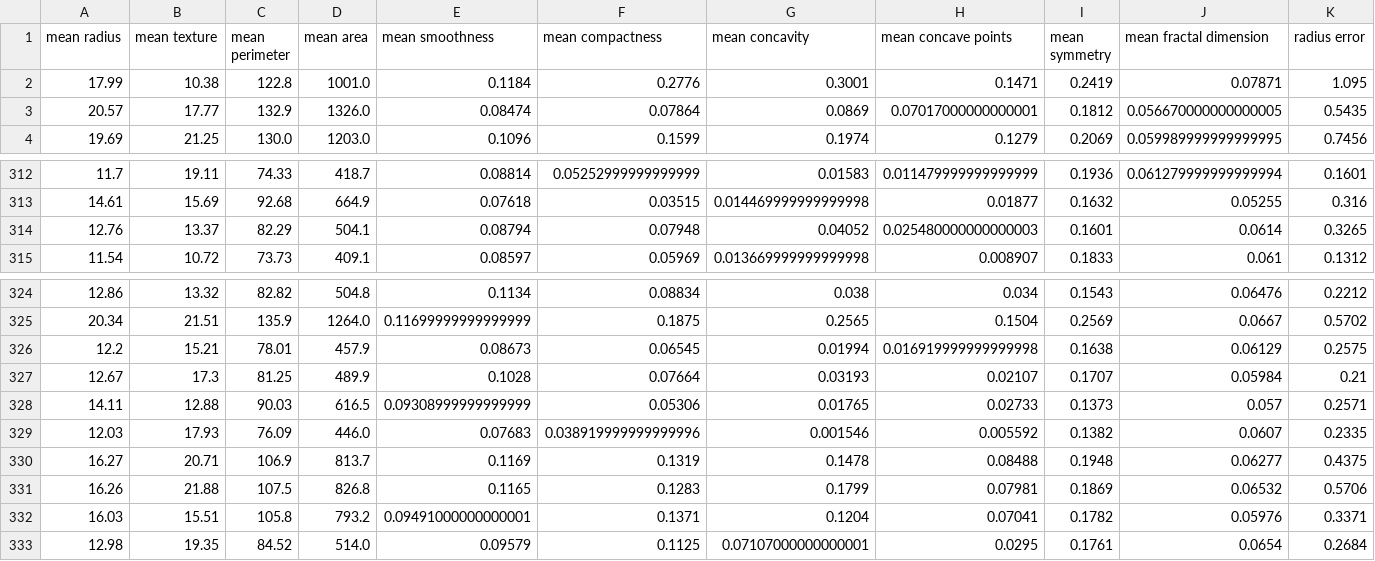
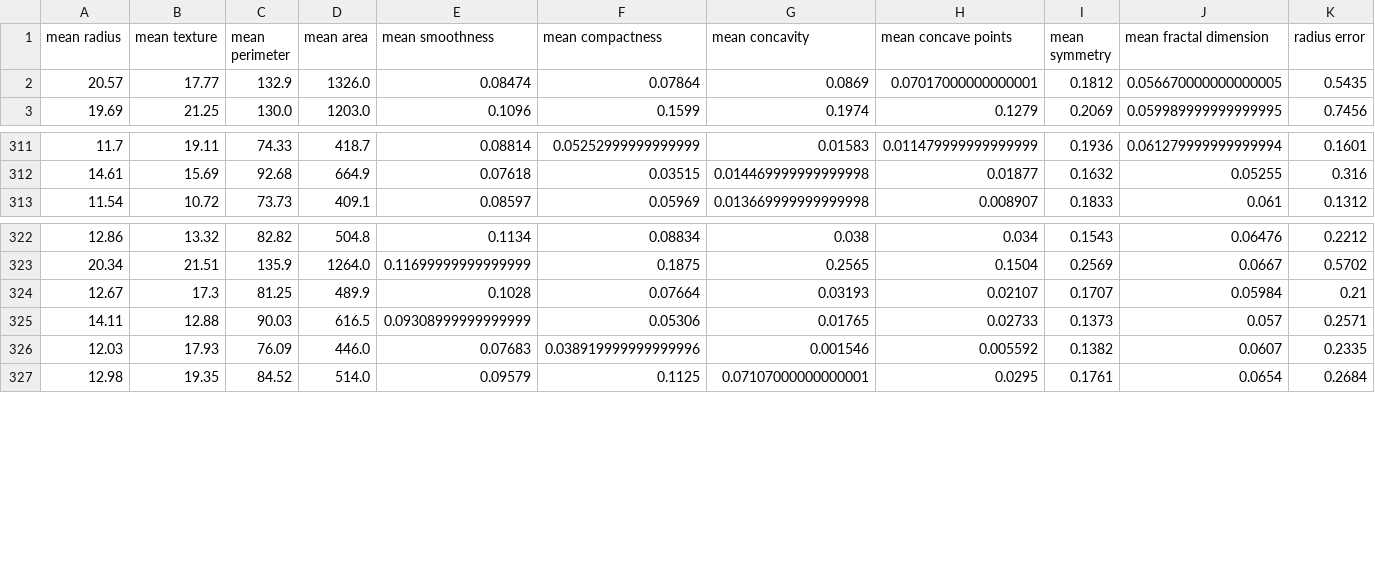
Before and after one commit to ProfAI/tutorials, a CSV file: Come Creare una Rete Neurale da Zero/breast_cancer.csv, drawn as a sheet; only a part is shown, gaps mark what is left out; rows hold the shown columns only; the diff names each change by its address in the sheet, - before the commit and + after, or states it on an @@ line.

Commit message:
sistemati i dataset

```diff
--- a/Come Creare una Rete Neurale da Zero/breast_cancer.csv
+++ b/Come Creare una Rete Neurale da Zero/breast_cancer.csv
-row 2: 17.99 | 10.38 | 122.8 | 1001.0 | 0.1184 | 0.2776 | 0.3001 | 0.1471 | 0.2419 | 0.07871 | 1.095
-row 314: 12.76 | 13.37 | 82.29 | 504.1 | 0.08794 | 0.07948 | 0.04052 | 0.025480000000000003 | 0.1601 | 0.0614 | 0.3265
-row 326: 12.2 | 15.21 | 78.01 | 457.9 | 0.08673 | 0.06545 | 0.01994 | 0.016919999999999998 | 0.1638 | 0.06129 | 0.2575
-row 330: 16.27 | 20.71 | 106.9 | 813.7 | 0.1169 | 0.1319 | 0.1478 | 0.08488 | 0.1948 | 0.06277 | 0.4375
-row 331: 16.26 | 21.88 | 107.5 | 826.8 | 0.1165 | 0.1283 | 0.1799 | 0.07981 | 0.1869 | 0.06532 | 0.5706
-row 332: 16.03 | 15.51 | 105.8 | 793.2 | 0.09491000000000001 | 0.1371 | 0.1204 | 0.07041 | 0.1782 | 0.05976 | 0.3371
```
Also changed, not shown: Come Creare una Rete Neurale da Zero/exam results.csv.
